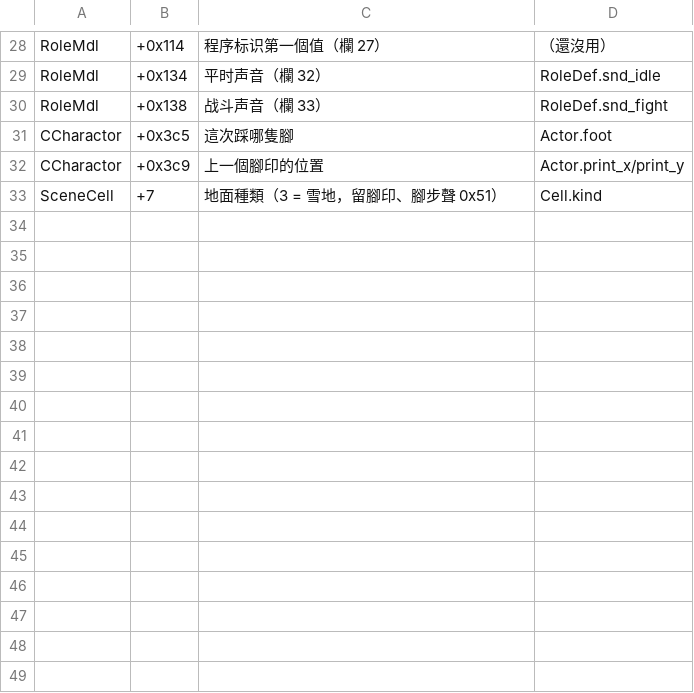
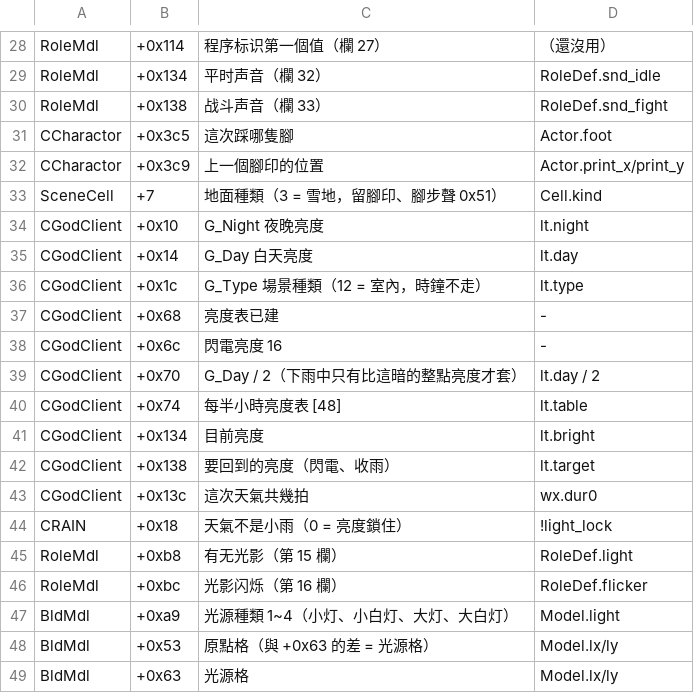
Before and after one commit to chanwunkong/SideTest, a TSV file: QinPort/tools/fields.tsv, drawn as a sheet; only a part is shown, gaps mark what is left out.

```diff
--- a/QinPort/tools/fields.tsv
+++ b/QinPort/tools/fields.tsv
@@ -33 +33,17 @@ CCharactor	+0x3c9	上一個腳印的位置	Actor.print_x/print_y
 SceneCell	+7	地面種類（3 = 雪地，留腳印、腳步聲 0x51）	Cell.kind
+CGodClient	+0x10	G_Night 夜晚亮度	lt.night
+CGodClient	+0x14	G_Day 白天亮度	lt.day
+CGodClient	+0x1c	G_Type 場景種類（12 = 室內，時鐘不走）	lt.type
+CGodClient	+0x68	亮度表已建	-
+CGodClient	+0x6c	閃電亮度 16	-
+CGodClient	+0x70	G_Day / 2（下雨中只有比這暗的整點亮度才套）	lt.day / 2
+CGodClient	+0x74	每半小時亮度表 [48]	lt.table
+CGodClient	+0x134	目前亮度	lt.bright
+CGodClient	+0x138	要回到的亮度（閃電、收雨）	lt.target
+CGodClient	+0x13c	這次天氣共幾拍	wx.dur0
+CRAIN	+0x18	天氣不是小雨（0 = 亮度鎖住）	!light_lock
+RoleMdl	+0xb8	有无光影（第 15 欄）	RoleDef.light
+RoleMdl	+0xbc	光影闪烁（第 16 欄）	RoleDef.flicker
+BldMdl	+0xa9	光源種類 1~4（小灯、小白灯、大灯、大白灯）	Model.light
+BldMdl	+0x53	原點格（與 +0x63 的差 = 光源格）	Model.lx/ly
+BldMdl	+0x63	光源格	Model.lx/ly
```
Also changed, not shown: QinPort/FUNCS.tsv, QinPort/tools/base_map.tsv, 13 other files.
